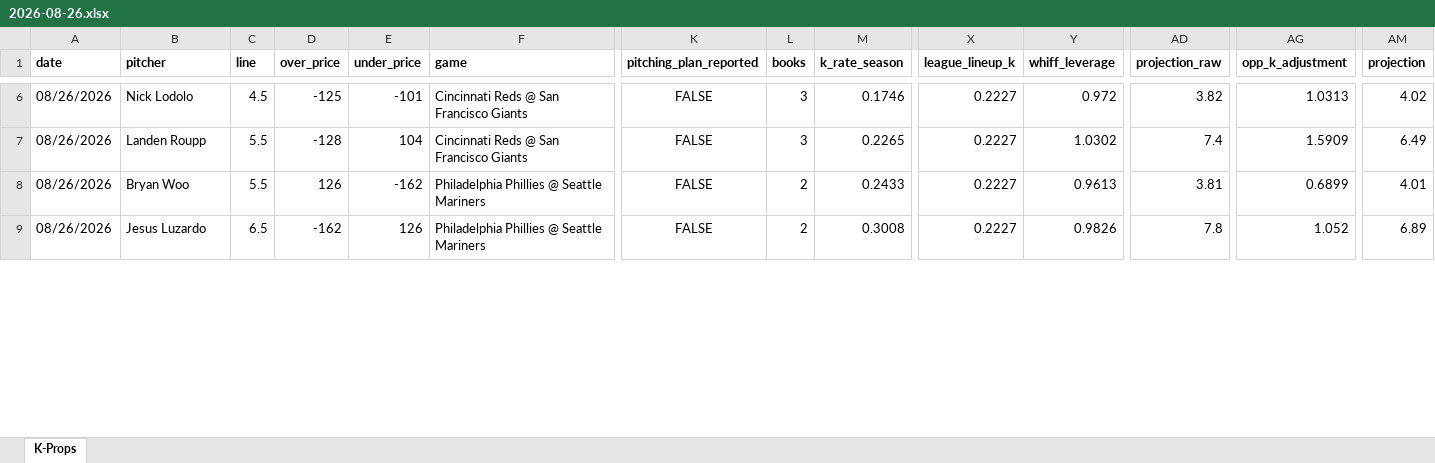
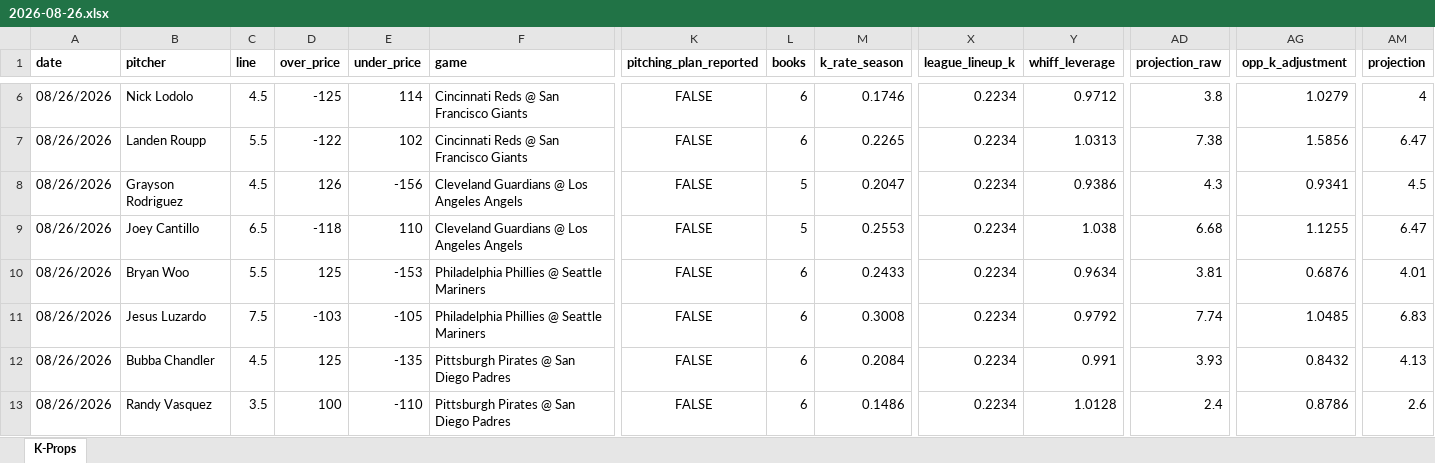
Before and after one commit to flychico/lydiaslab, an Excel workbook: data/k-props/2026-08-26.xlsx, sheet K-Props, drawn as a sheet; only a part is shown, gaps mark what is left out; values as stored, in another font and other column widths than the file's, no borders; addresses are those after the commit; rows hold the shown columns only; the diff covers the shown part only; the diff names each change by its address in the sheet, - before the commit and + after, or states it on an @@ line.

```diff
--- a/data/k-props/2026-08-26.xlsx (sheet K-Props)
+++ b/data/k-props/2026-08-26.xlsx (sheet K-Props)
-E6 (under_price): -101
+E6 (under_price): 114
-L6:L7 (books): 3
+L6:L7 (books): 6
-X6:X7 (league_lineup_k): 0.2227
+X6:X7 (league_lineup_k): 0.2234
-Y6 (whiff_leverage): 0.972
+Y6 (whiff_leverage): 0.9712
-AD6 (projection_raw): 3.82
+AD6 (projection_raw): 3.8
-AG6 (opp_k_adjustment): 1.0313
+AG6 (opp_k_adjustment): 1.0279
-AM6 (projection): 4.02
+AM6 (projection): 4
-D7 (over_price): -128
+D7 (over_price): -122
-E7 (under_price): 104
+E7 (under_price): 102
-Y7 (whiff_leverage): 1.0302
+Y7 (whiff_leverage): 1.0313
-AD7 (projection_raw): 7.4
+AD7 (projection_raw): 7.38
-AG7 (opp_k_adjustment): 1.5909
+AG7 (opp_k_adjustment): 1.5856
-AM7 (projection): 6.49
+AM7 (projection): 6.47
+row 8: 08/26/2026 | Grayson Rodriguez | 4.5 | 126 | -156 | Cleveland Guardians @ Los Angeles Angels | FALSE | 5 | 0.2047 | 0.2234 | 0.9386 | 4.3 | 0.9341 | 4.5
+row 9: 08/26/2026 | Joey Cantillo | 6.5 | -118 | 110 | Cleveland Guardians @ Los Angeles Angels | FALSE | 5 | 0.2553 | 0.2234 | 1.038 | 6.68 | 1.1255 | 6.47
-D10 (over_price): 126
+D10 (over_price): 125
-E10 (under_price): -162
+E10 (under_price): -153
-L10:L11 (books): 2
+L10:L11 (books): 6
-X10:X11 (league_lineup_k): 0.2227
+X10:X11 (league_lineup_k): 0.2234
-Y10 (whiff_leverage): 0.9613
+Y10 (whiff_leverage): 0.9634
-AG10 (opp_k_adjustment): 0.6899
+AG10 (opp_k_adjustment): 0.6876
-C11 (line): 6.5
+C11 (line): 7.5
-D11 (over_price): -162
+D11 (over_price): -103
-E11 (under_price): 126
+E11 (under_price): -105
-Y11 (whiff_leverage): 0.9826
+Y11 (whiff_leverage): 0.9792
-AD11 (projection_raw): 7.8
+AD11 (projection_raw): 7.74
-AG11 (opp_k_adjustment): 1.052
+AG11 (opp_k_adjustment): 1.0485
-AM11 (projection): 6.89
+AM11 (projection): 6.83
+row 12: 08/26/2026 | Bubba Chandler | 4.5 | 125 | -135 | Pittsburgh Pirates @ San Diego Padres | FALSE | 6 | 0.2084 | 0.2234 | 0.991 | 3.93 | 0.8432 | 4.13
+row 13: 08/26/2026 | Randy Vasquez | 3.5 | 100 | -110 | Pittsburgh Pirates @ San Diego Padres | FALSE | 6 | 0.1486 | 0.2234 | 1.0128 | 2.4 | 0.8786 | 2.6
```
Also changed, not shown: 4 added rows, 7 removed rows and 137 edited cells elsewhere in this sheet, 12 other files.
